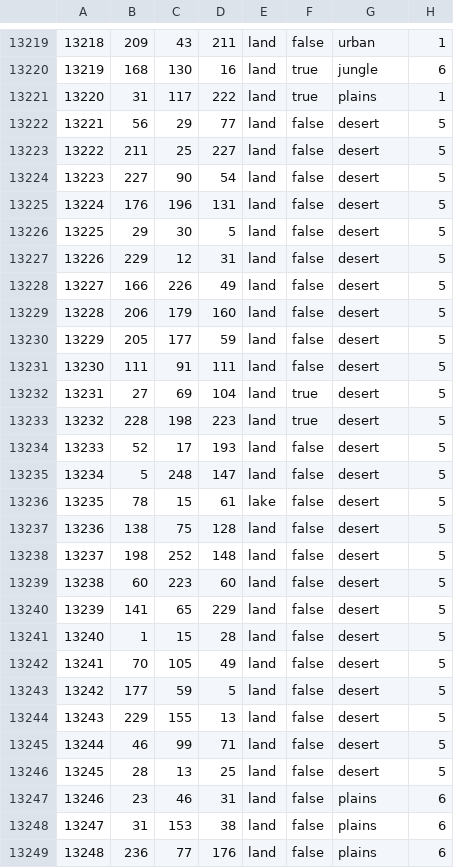
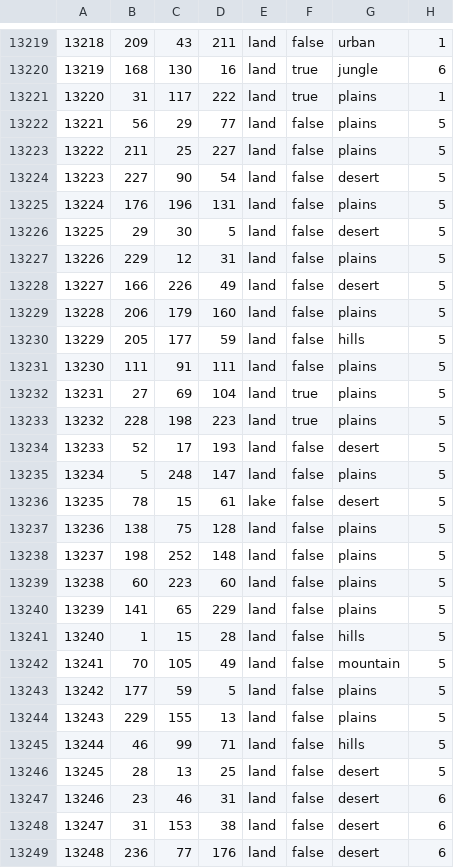
Before and after one commit to NewGrestin/PaxBritannicaRedux, a CSV file: map/definition.csv, drawn as a sheet; only a part is shown, gaps mark what is left out; the diff covers the shown part only.

```diff
--- a/map/definition.csv
+++ b/map/definition.csv
@@ -13221,29 +13221,29 @@
 13220;31;117;222;land;true;plains;1
-13221;56;29;77;land;false;desert;5
-13222;211;25;227;land;false;desert;5
+13221;56;29;77;land;false;plains;5
+13222;211;25;227;land;false;plains;5
 13223;227;90;54;land;false;desert;5
-13224;176;196;131;land;false;desert;5
+13224;176;196;131;land;false;plains;5
 13225;29;30;5;land;false;desert;5
-13226;229;12;31;land;false;desert;5
+13226;229;12;31;land;false;plains;5
 13227;166;226;49;land;false;desert;5
-13228;206;179;160;land;false;desert;5
-13229;205;177;59;land;false;desert;5
-13230;111;91;111;land;false;desert;5
-13231;27;69;104;land;true;desert;5
-13232;228;198;223;land;true;desert;5
+13228;206;179;160;land;false;plains;5
+13229;205;177;59;land;false;hills;5
+13230;111;91;111;land;false;plains;5
+13231;27;69;104;land;true;plains;5
+13232;228;198;223;land;true;plains;5
 13233;52;17;193;land;false;desert;5
-13234;5;248;147;land;false;desert;5
+13234;5;248;147;land;false;plains;5
 13235;78;15;61;lake;false;desert;5
-13236;138;75;128;land;false;desert;5
-13237;198;252;148;land;false;desert;5
-13238;60;223;60;land;false;desert;5
-13239;141;65;229;land;false;desert;5
-13240;1;15;28;land;false;desert;5
-13241;70;105;49;land;false;desert;5
-13242;177;59;5;land;false;desert;5
-13243;229;155;13;land;false;desert;5
-13244;46;99;71;land;false;desert;5
+13236;138;75;128;land;false;plains;5
+13237;198;252;148;land;false;plains;5
+13238;60;223;60;land;false;plains;5
+13239;141;65;229;land;false;plains;5
+13240;1;15;28;land;false;hills;5
+13241;70;105;49;land;false;mountain;5
+13242;177;59;5;land;false;plains;5
+13243;229;155;13;land;false;plains;5
+13244;46;99;71;land;false;hills;5
 13245;28;13;25;land;false;desert;5
-13246;23;46;31;land;false;plains;6
-13247;31;153;38;land;false;plains;6
-13248;236;77;176;land;false;plains;6
+13246;23;46;31;land;false;desert;6
+13247;31;153;38;land;false;desert;6
+13248;236;77;176;land;false;desert;6
```
Also changed, not shown: 95 edited cells elsewhere in this file, map/adjacencies.csv, 20 other files.
